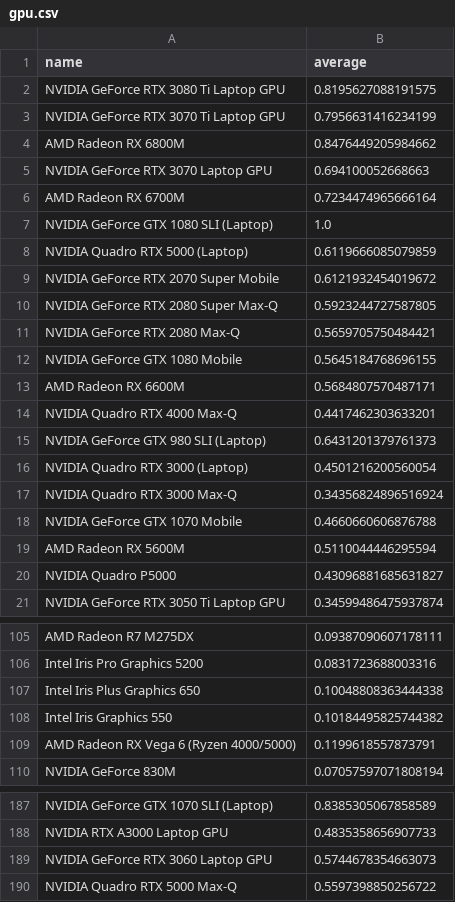
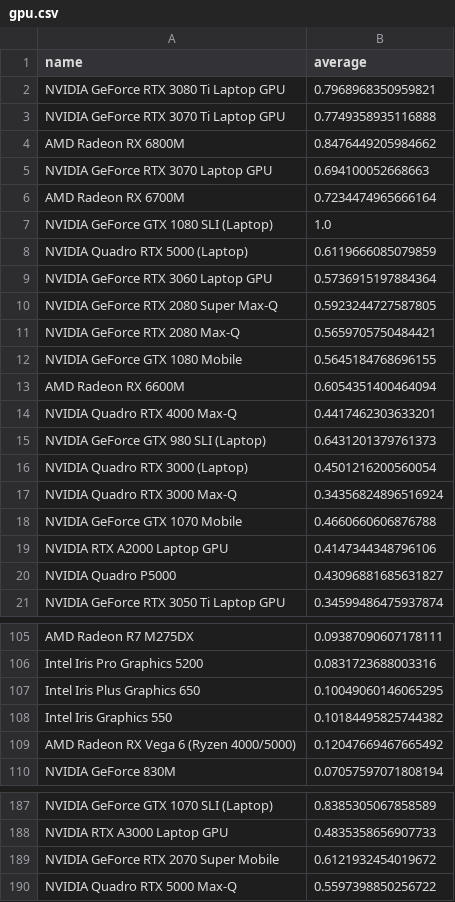
Before and after one commit to gqin10/notebooks-recommender-system, a CSV file: data/data/gpu.csv, drawn as a sheet; only a part is shown, gaps mark what is left out; the diff covers the shown part only.

```diff
--- a/data/data/gpu.csv
+++ b/data/data/gpu.csv
@@ -1,4 +1,4 @@
 name,average
-NVIDIA GeForce RTX 3080 Ti Laptop GPU,0.8195627088191575
-NVIDIA GeForce RTX 3070 Ti Laptop GPU,0.7956631416234199
+NVIDIA GeForce RTX 3080 Ti Laptop GPU,0.7968968350959821
+NVIDIA GeForce RTX 3070 Ti Laptop GPU,0.7749358935116888
 AMD Radeon RX 6800M,0.8476449205984662
@@ -8,3 +8,3 @@ NVIDIA GeForce GTX 1080 SLI (Laptop),1.0
 NVIDIA Quadro RTX 5000 (Laptop),0.6119666085079859
-NVIDIA GeForce RTX 2070 Super Mobile,0.6121932454019672
+NVIDIA GeForce RTX 3060 Laptop GPU,0.5736915197884364
 NVIDIA GeForce RTX 2080 Super Max-Q,0.5923244727587805
@@ -12,3 +12,3 @@ NVIDIA GeForce RTX 2080 Max-Q,0.5659705750484421
 NVIDIA GeForce GTX 1080 Mobile,0.5645184768696155
-AMD Radeon RX 6600M,0.5684807570487171
+AMD Radeon RX 6600M,0.6054351400464094
 NVIDIA Quadro RTX 4000 Max-Q,0.4417462303633201
@@ -18,3 +18,3 @@ NVIDIA Quadro RTX 3000 Max-Q,0.34356824896516924
 NVIDIA GeForce GTX 1070 Mobile,0.4660660606876788
-AMD Radeon RX 5600M,0.5110044446295594
+NVIDIA RTX A2000 Laptop GPU,0.4147344348796106
 NVIDIA Quadro P5000,0.43096881685631827
@@ -106,5 +106,5 @@ AMD Radeon R7 M275DX,0.09387090607178111
 Intel Iris Pro Graphics 5200,0.0831723688003316
-Intel Iris Plus Graphics 650,0.10048808363444338
+Intel Iris Plus Graphics 650,0.10049060146065295
 Intel Iris Graphics 550,0.10184495825744382
-AMD Radeon RX Vega 6 (Ryzen 4000/5000),0.1199618557873791
+AMD Radeon RX Vega 6 (Ryzen 4000/5000),0.12047669467665492
 NVIDIA GeForce 830M,0.07057597071808194
@@ -188,3 +188,3 @@ NVIDIA GeForce GTX 1070 SLI (Laptop),0.8385305067858589
 NVIDIA RTX A3000 Laptop GPU,0.4835358656907733
-NVIDIA GeForce RTX 3060 Laptop GPU,0.5744678354663073
+NVIDIA GeForce RTX 2070 Super Mobile,0.6121932454019672
 NVIDIA Quadro RTX 5000 Max-Q,0.5597398850256722
```
Also changed, not shown: 2 moved rows and 7 edited cells elsewhere in this file, data/data/cpu.csv, 2 other files.
